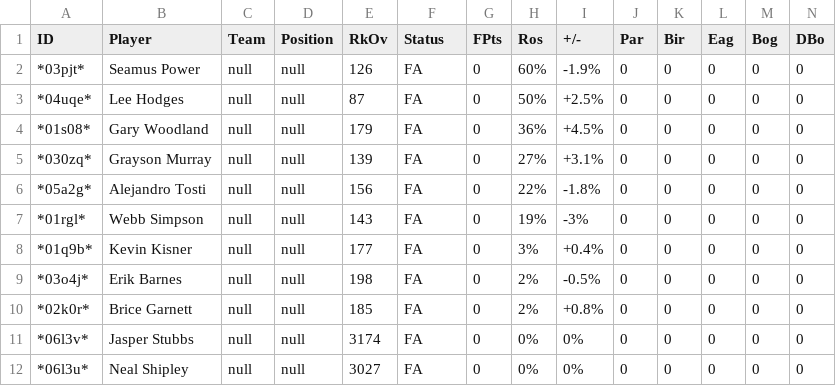
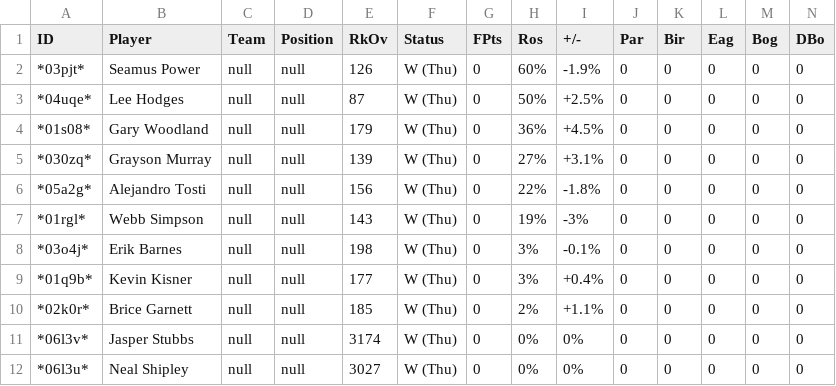
Before and after one commit to mikejackson35/fantrax, a CSV file: available.csv, drawn as a sheet; only a part is shown; removed rows and columns are numbered as before the commit, all else as after; rows hold the shown columns only; the diff names each change by its address in the sheet, - before the commit and + after, or states it on an @@ line.

```diff
--- a/available.csv
+++ b/available.csv
-F2:F7 (Status): FA
+F2:F7 (Status): W (Thu)
+row 8: *03o4j* | Erik Barnes | null | null | 198 | W (Thu) | 0 | 3% | -0.1% | 0 | 0 | 0 | 0 | 0
-F9 (Status): FA
+F9 (Status): W (Thu)
-row 9: *03o4j* | Erik Barnes | null | null | 198 | FA | 0 | 2% | -0.5% | 0 | 0 | 0 | 0 | 0
-F10:F12 (Status): FA
+F10:F12 (Status): W (Thu)
-I10 (+/-): +0.8%
+I10 (+/-): +1.1%
```
Also changed, not shown: 1 other file.
